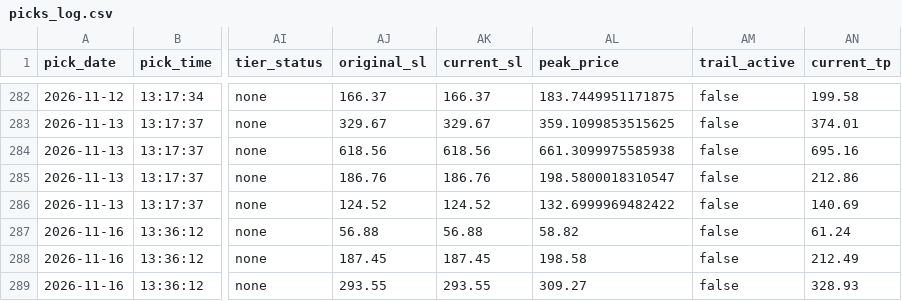
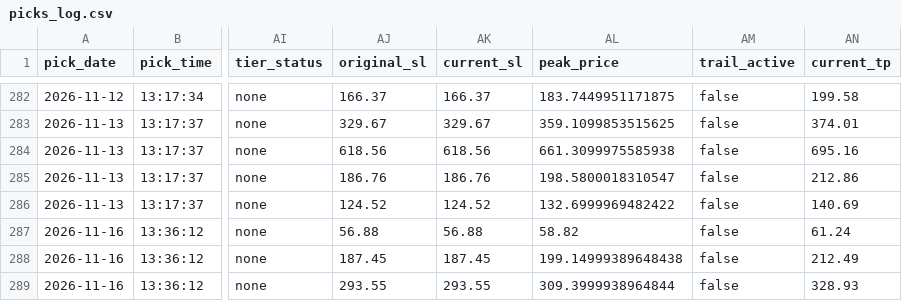
Before and after one commit to anjanneogi13/daily-stock-agent, a CSV file: data/picks_log.csv, drawn as a sheet; only a part is shown, gaps mark what is left out; the diff names each change by its address in the sheet, - before the commit and + after, or states it on an @@ line.

```diff
--- a/data/picks_log.csv
+++ b/data/picks_log.csv
-AL288 (peak_price): 198.58
+AL288 (peak_price): 199.14999389648438
-AL289 (peak_price): 309.27
+AL289 (peak_price): 309.3999938964844
```
Also changed, not shown: 2 other files.
